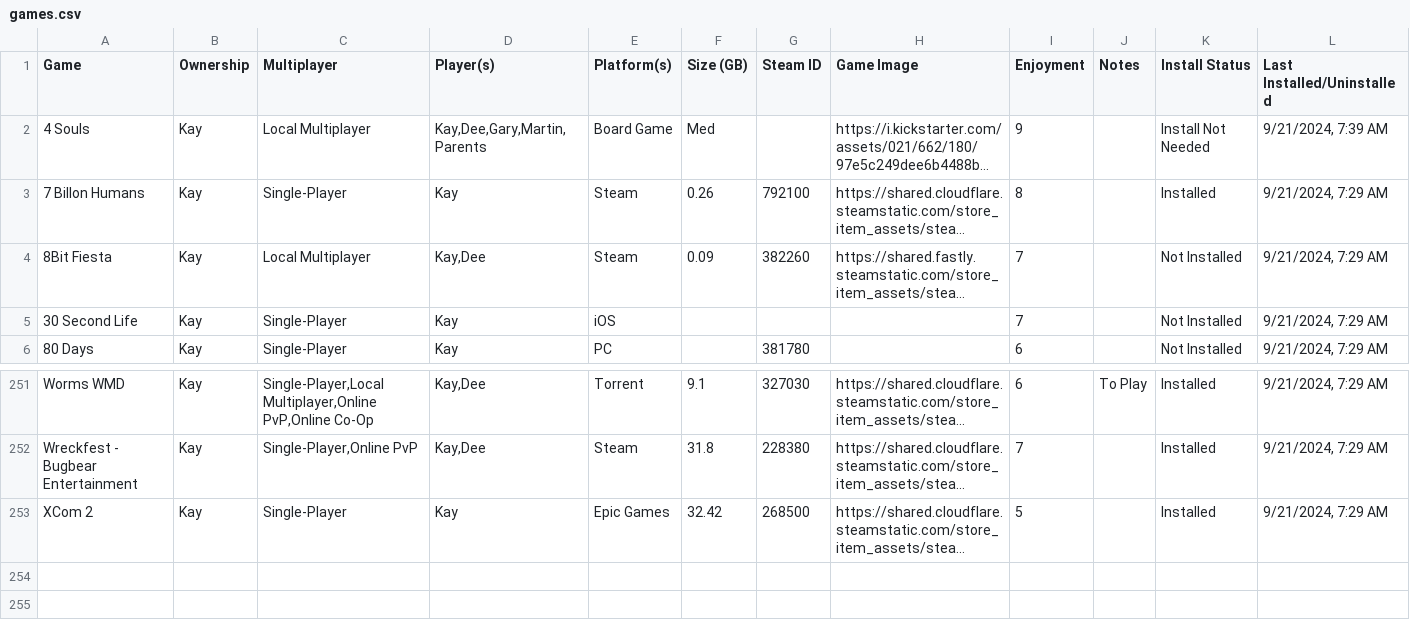
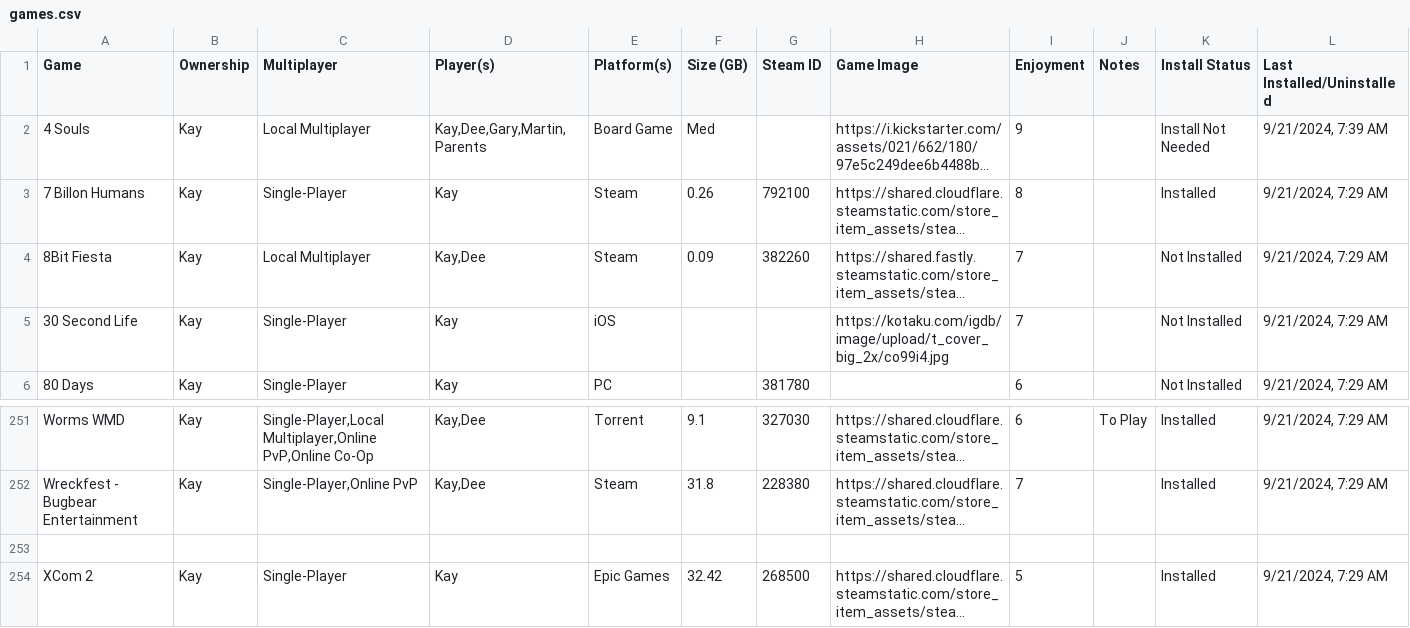
Before and after one commit to kay-who-codes/Game-Library, a CSV file: games.csv, drawn as a sheet; only a part is shown, gaps mark what is left out; long unchanged cells end in …; the diff names each change by its address in the sheet, - before the commit and + after, or states it on an @@ line.

Commit message:
Update games.csv

```diff
--- a/games.csv
+++ b/games.csv
-H5 (Game Image): (empty)
+H5 (Game Image): https://kotaku.com/igdb/image/upload/t_cover_big_2x/co99i4.jpg
+row 253: (empty)
```
